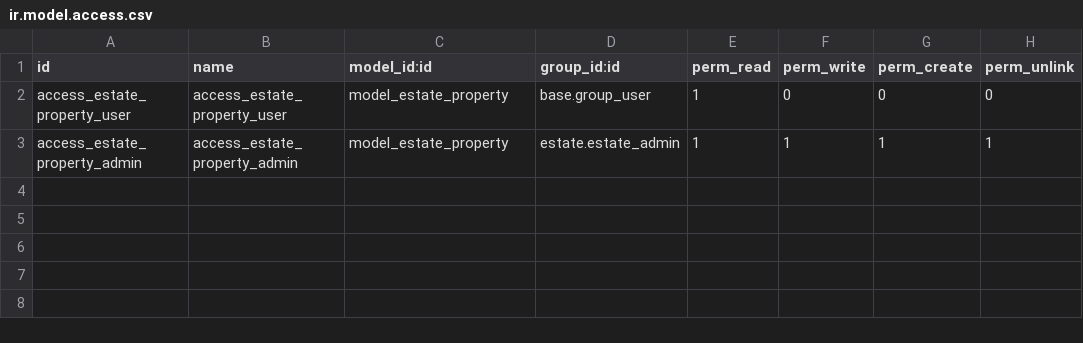
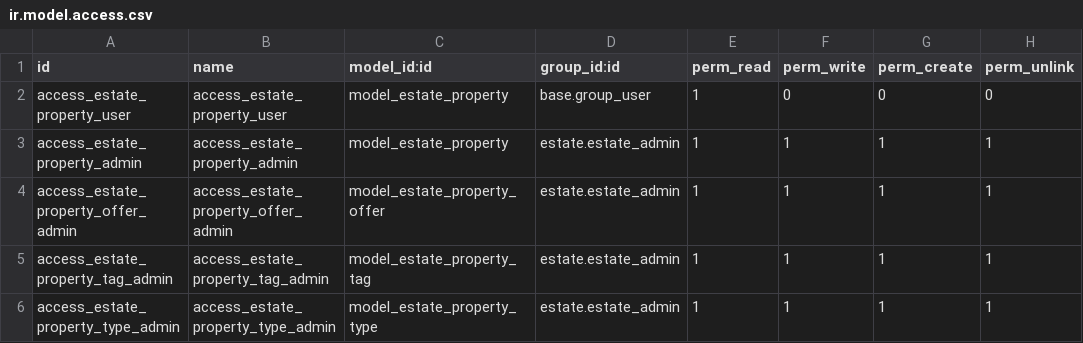
Before and after one commit to 19120294/Odoo-weblate, a CSV file: technical-training/estate/security/ir.model.access.csv, drawn as a sheet; the diff names each change by its address in the sheet, - before the commit and + after, or states it on an @@ line.

Commit message:
update security

```diff
--- a/technical-training/estate/security/ir.model.access.csv
+++ b/technical-training/estate/security/ir.model.access.csv
+row 4: access_estate_property_offer_admin | access_estate_property_offer_admin | model_estate_property_offer | estate.estate_admin | 1 | 1 | 1 | 1
+row 5: access_estate_property_tag_admin | access_estate_property_tag_admin | model_estate_property_tag | estate.estate_admin | 1 | 1 | 1 | 1
+row 6: access_estate_property_type_admin | access_estate_property_type_admin | model_estate_property_type | estate.estate_admin | 1 | 1 | 1 | 1
```
Also changed, not shown: 2 other files.
